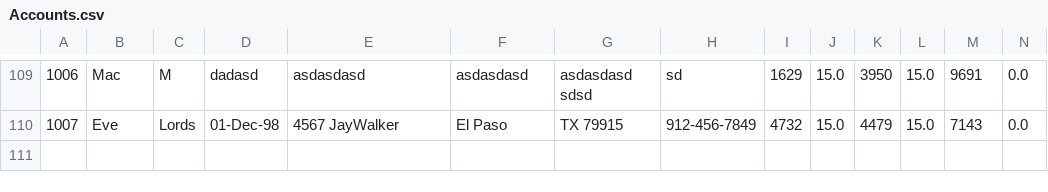
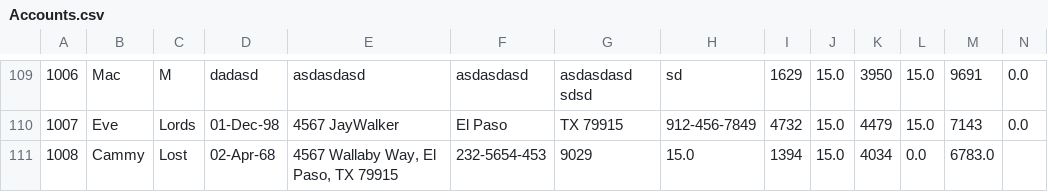
Before and after one commit to bvalencia3/OOPClassProject, a CSV file: Accounts.csv, drawn as a sheet; only a part is shown, gaps mark what is left out; rows hold the shown columns only; the diff names each change by its address in the sheet, - before the commit and + after, or states it on an @@ line.

Commit message:
Add files via upload

```diff
--- a/Accounts.csv
+++ b/Accounts.csv
+row 111: 1008 | Cammy | Lost | 02-Apr-68 | 4567 Wallaby Way, El Paso, TX 79915 | 232-5654-453 | 9029 | 15.0 | 1394 | 15.0 | 4034 | 0.0 | 6783.0
```
